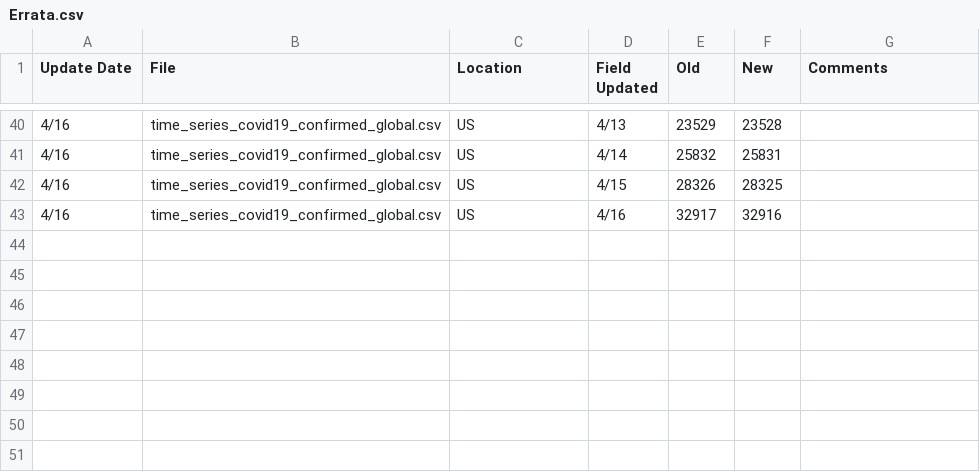
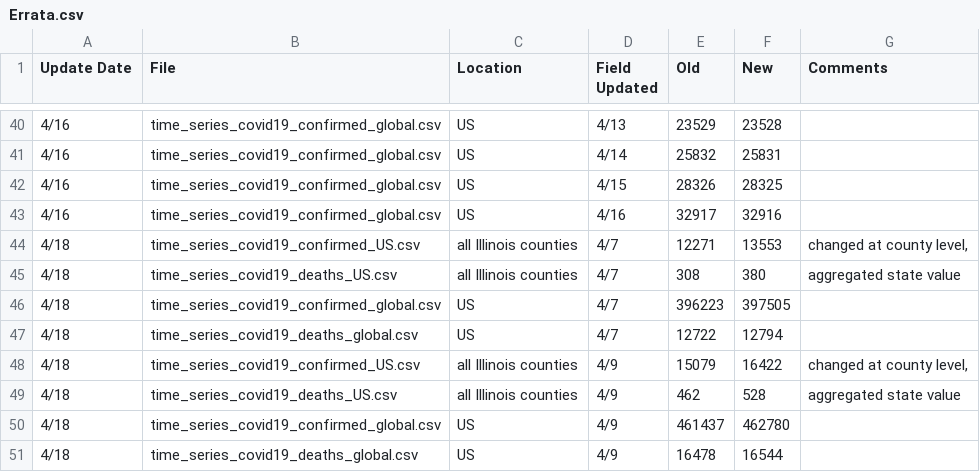
Before and after one commit to stfurkan/pancovid19, a CSV file: python/datasets/Errata.csv, drawn as a sheet; only a part is shown, gaps mark what is left out; the diff names each change by its address in the sheet, - before the commit and + after, or states it on an @@ line.

```diff
--- a/python/datasets/Errata.csv
+++ b/python/datasets/Errata.csv
+row 44: 4/18 | time_series_covid19_confirmed_US.csv | all Illinois counties | 4/7 | 12271 | 13553 | changed at county level,
+row 45: 4/18 | time_series_covid19_deaths_US.csv | all Illinois counties | 4/7 | 308 | 380 | aggregated state value
+row 46: 4/18 | time_series_covid19_confirmed_global.csv | US | 4/7 | 396223 | 397505
+row 47: 4/18 | time_series_covid19_deaths_global.csv | US | 4/7 | 12722 | 12794
+row 48: 4/18 | time_series_covid19_confirmed_US.csv | all Illinois counties | 4/9 | 15079 | 16422 | changed at county level,
+row 49: 4/18 | time_series_covid19_deaths_US.csv | all Illinois counties | 4/9 | 462 | 528 | aggregated state value
+row 50: 4/18 | time_series_covid19_confirmed_global.csv | US | 4/9 | 461437 | 462780
+row 51: 4/18 | time_series_covid19_deaths_global.csv | US | 4/9 | 16478 | 16544
```
Also changed, not shown: python/datasets/time_series_covid19_confirmed_global.csv, python/datasets/time_series_covid19_deaths_global.csv, 15 other files.
